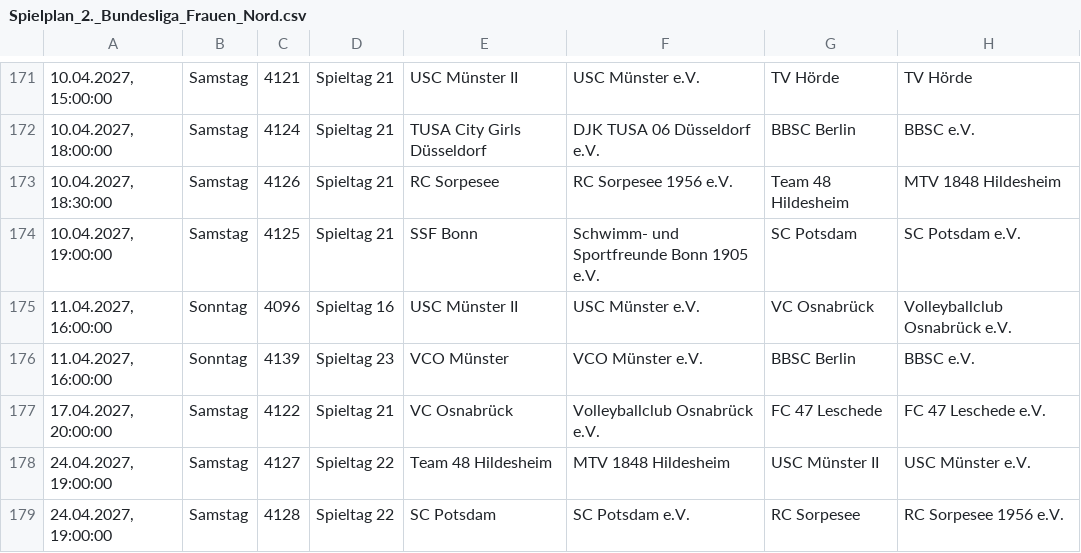
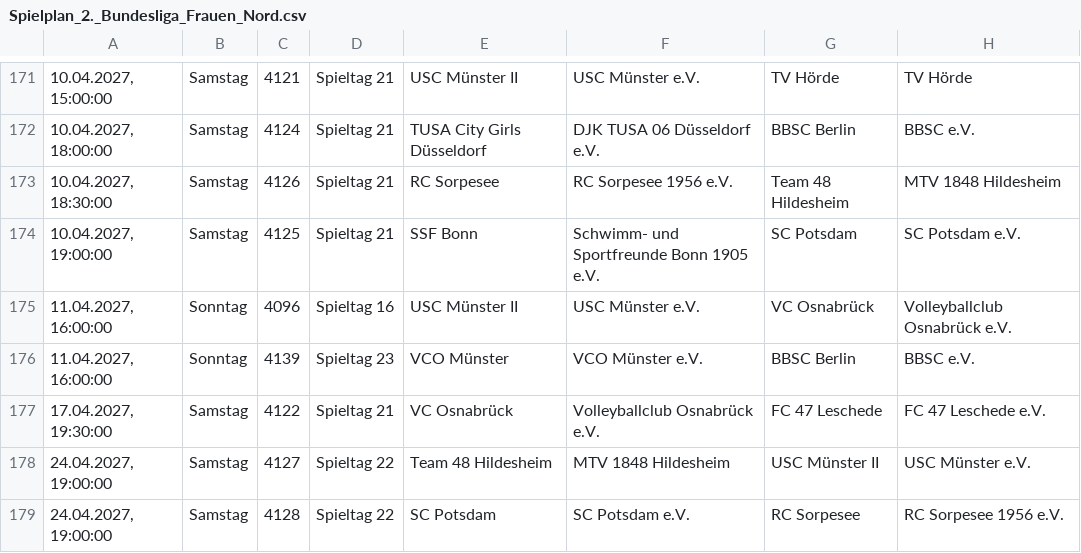
Before and after one commit to uscmuenster/USC-Spielplaene2526, a CSV file: csvdata/Spielplan_2._Bundesliga_Frauen_Nord.csv, drawn as a sheet; only a part is shown, gaps mark what is left out; the diff names each change by its address in the sheet, - before the commit and + after, or states it on an @@ line.

```diff
--- a/csvdata/Spielplan_2._Bundesliga_Frauen_Nord.csv
+++ b/csvdata/Spielplan_2._Bundesliga_Frauen_Nord.csv
-A177: 17.04.2027, 20:00:00
+A177: 17.04.2027, 19:30:00
```
